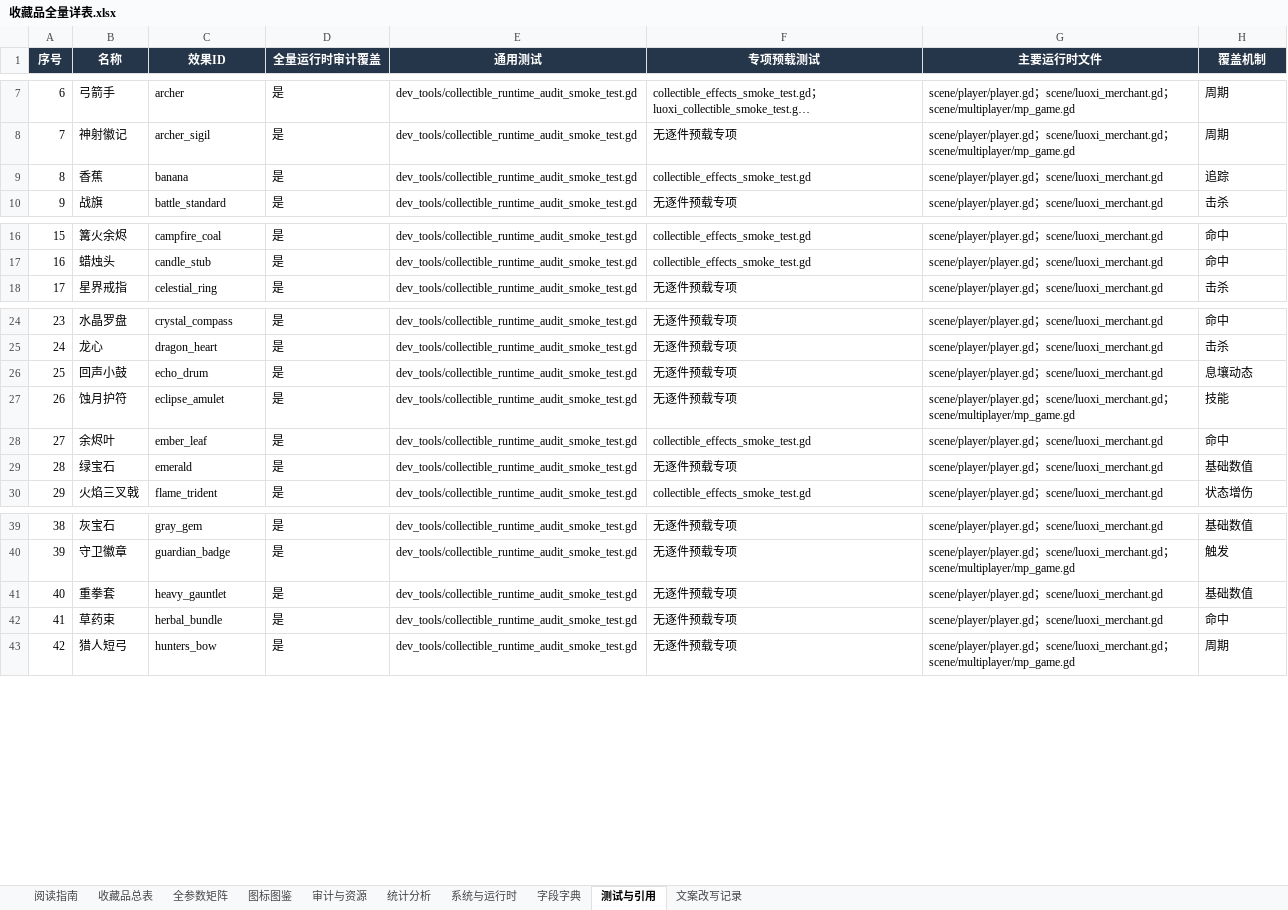
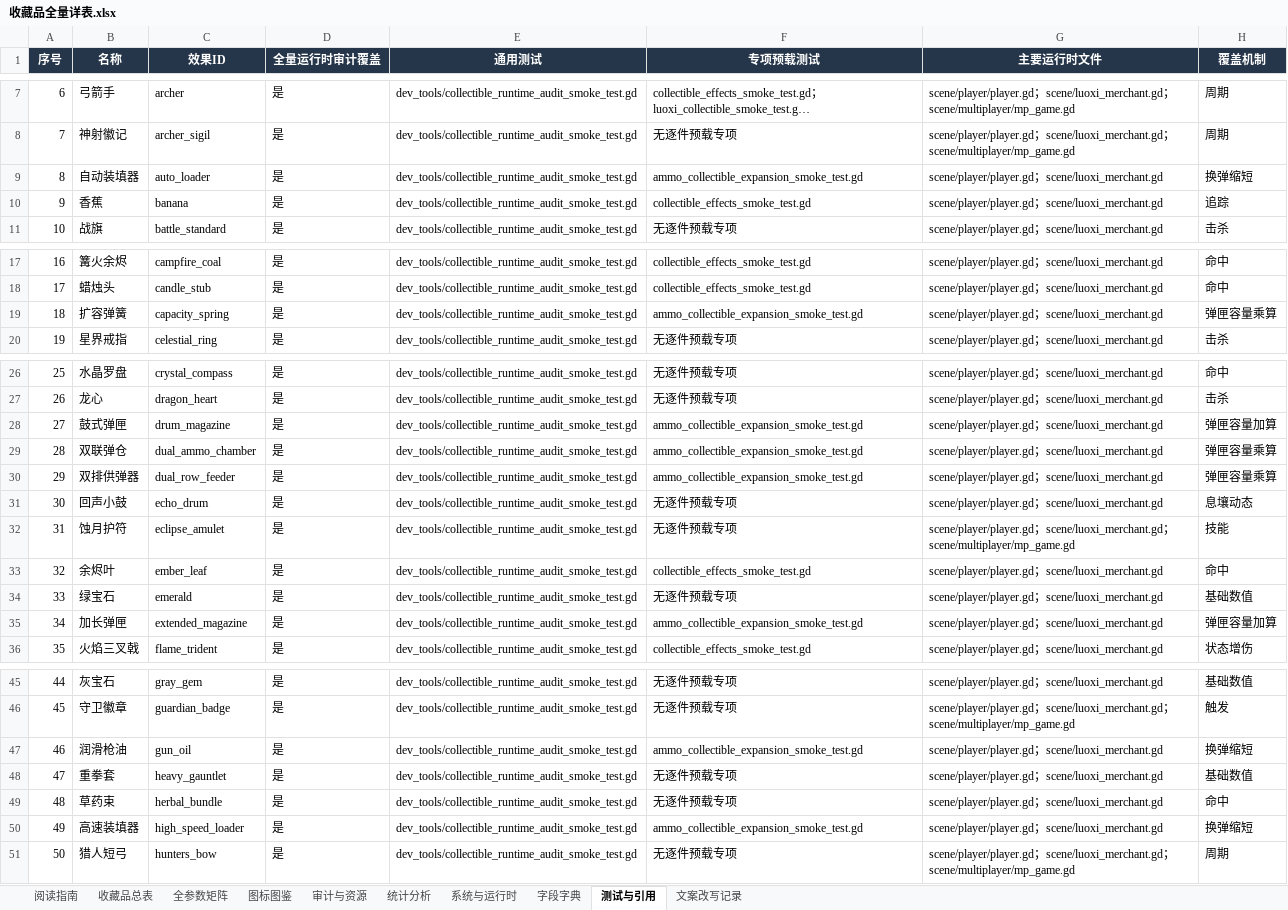
Before and after one commit to wanheng20031114/arc-nice, an Excel workbook: 收藏品全量详表.xlsx, sheet 测试与引用, drawn as a sheet; only a part is shown, gaps mark what is left out; long unchanged cells end in …; values as stored, in another font and other column widths than the file's, no borders; table styles not drawn; addresses are those after the commit; the diff covers the shown part only; the diff names each change by its address in the sheet, - before the commit and + after, or states it on an @@ line.

```diff
--- a/收藏品全量详表.xlsx (sheet 测试与引用)
+++ b/收藏品全量详表.xlsx (sheet 测试与引用)
+row 9: 8 | 自动装填器 | auto_loader | 是 | dev_tools/collectible_runtime_audit_smoke_test.gd | ammo_collectible_expansion_smoke_test.gd | scene/player/player.gd；scene/luoxi_merchant.gd | 换弹缩短
@@ column A (序号) renumbered from row 10 down @@
+row 19: 18 | 扩容弹簧 | capacity_spring | 是 | dev_tools/collectible_runtime_audit_smoke_test.gd | ammo_collectible_expansion_smoke_test.gd | scene/player/player.gd；scene/luoxi_merchant.gd | 弹匣容量乘算
+row 28: 27 | 鼓式弹匣 | drum_magazine | 是 | dev_tools/collectible_runtime_audit_smoke_test.gd | ammo_collectible_expansion_smoke_test.gd | scene/player/player.gd；scene/luoxi_merchant.gd | 弹匣容量加算
+row 29: 28 | 双联弹仓 | dual_ammo_chamber | 是 | dev_tools/collectible_runtime_audit_smoke_test.gd | ammo_collectible_expansion_smoke_test.gd | scene/player/player.gd；scene/luoxi_merchant.gd | 弹匣容量乘算
+row 30: 29 | 双排供弹器 | dual_row_feeder | 是 | dev_tools/collectible_runtime_audit_smoke_test.gd | ammo_collectible_expansion_smoke_test.gd | scene/player/player.gd；scene/luoxi_merchant.gd | 弹匣容量乘算
+row 35: 34 | 加长弹匣 | extended_magazine | 是 | dev_tools/collectible_runtime_audit_smoke_test.gd | ammo_collectible_expansion_smoke_test.gd | scene/player/player.gd；scene/luoxi_merchant.gd | 弹匣容量加算
+row 47: 46 | 润滑枪油 | gun_oil | 是 | dev_tools/collectible_runtime_audit_smoke_test.gd | ammo_collectible_expansion_smoke_test.gd | scene/player/player.gd；scene/luoxi_merchant.gd | 换弹缩短
+row 50: 49 | 高速装填器 | high_speed_loader | 是 | dev_tools/collectible_runtime_audit_smoke_test.gd | ammo_collectible_expansion_smoke_test.gd | scene/player/player.gd；scene/luoxi_merchant.gd | 换弹缩短
```
Also changed, not shown: 3 added rows and 1 edited cell elsewhere in this sheet, sheet 收藏品总表, sheet 全参数矩阵, sheet 图标图鉴, sheet 审计与资源, sheet 字段字典, sheet 统计分析, 2 more sheets, charts or pictures, 47 other files.
